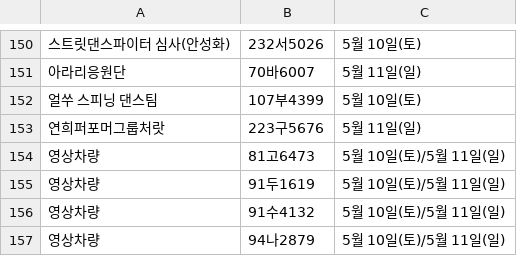
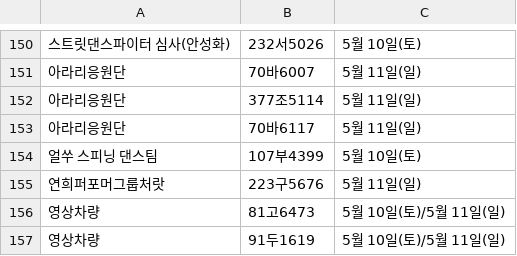
Before and after one commit to ahnonine/pdf_parking, a CSV file: data.csv, drawn as a sheet; only a part is shown, gaps mark what is left out; the shorter side is filled out with more unchanged rows; the diff names each change by its address in the sheet, - before the commit and + after, or states it on an @@ line.

Commit message:
Update data.csv

```diff
--- a/data.csv
+++ b/data.csv
+row 152: 아라리응원단 | 377조5114 | 5월 11일(일)
+row 153: 아라리응원단 | 70바6117 | 5월 11일(일)
```
